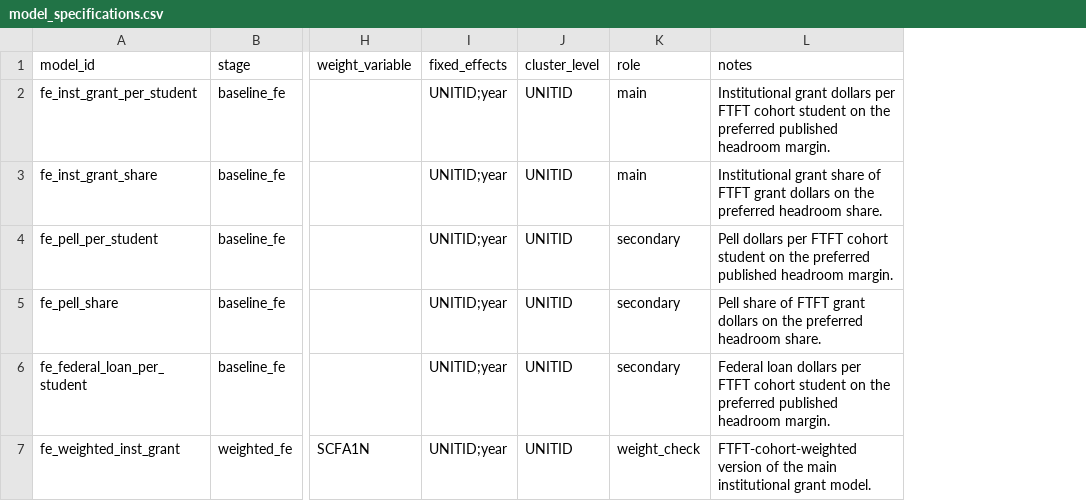
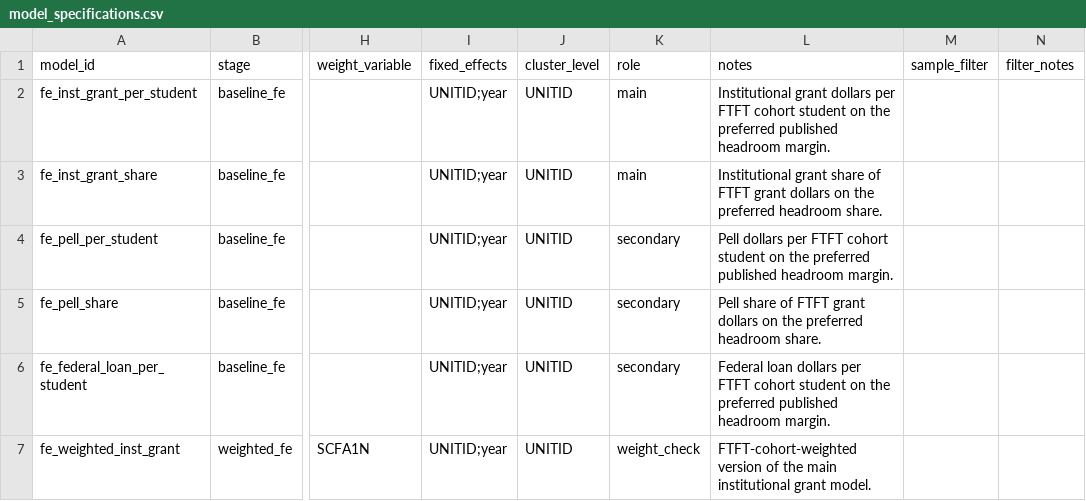
Before and after one commit to markjayson13/COA_FINAID_SUBS, a CSV file: config/model_specifications.csv, drawn as a sheet; only a part is shown, gaps mark what is left out; the diff covers the shown part only; the diff names each change by its address in the sheet, - before the commit and + after, or states it on an @@ line.

Commit message:
Add fixed effects estimation pipeline

```diff
--- a/config/model_specifications.csv
+++ b/config/model_specifications.csv
+column M (sample_filter), empty
+column N (filter_notes), empty
```
Also changed, not shown: 5 added rows elsewhere in this file, 13 other files.
